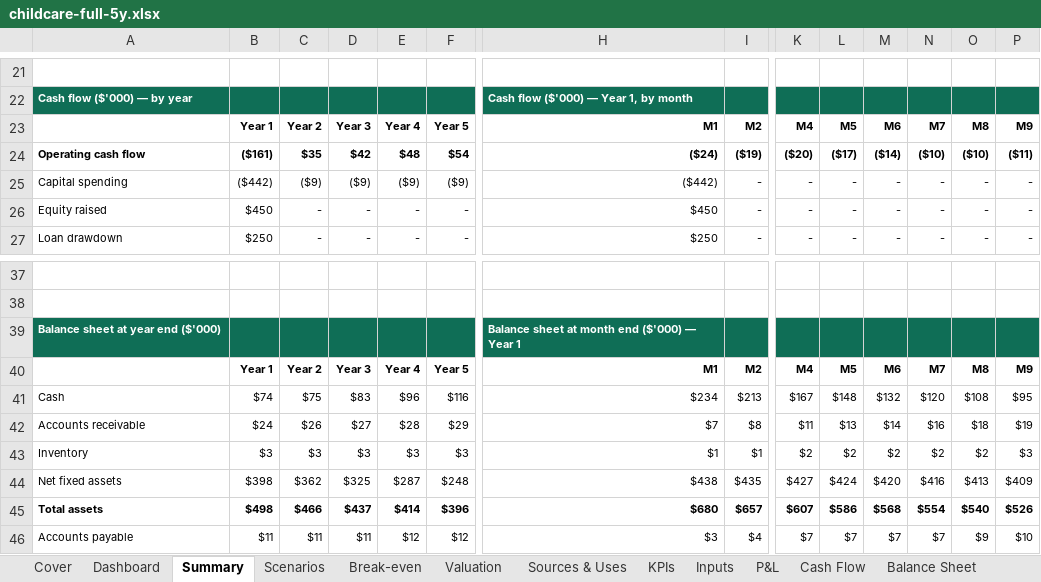
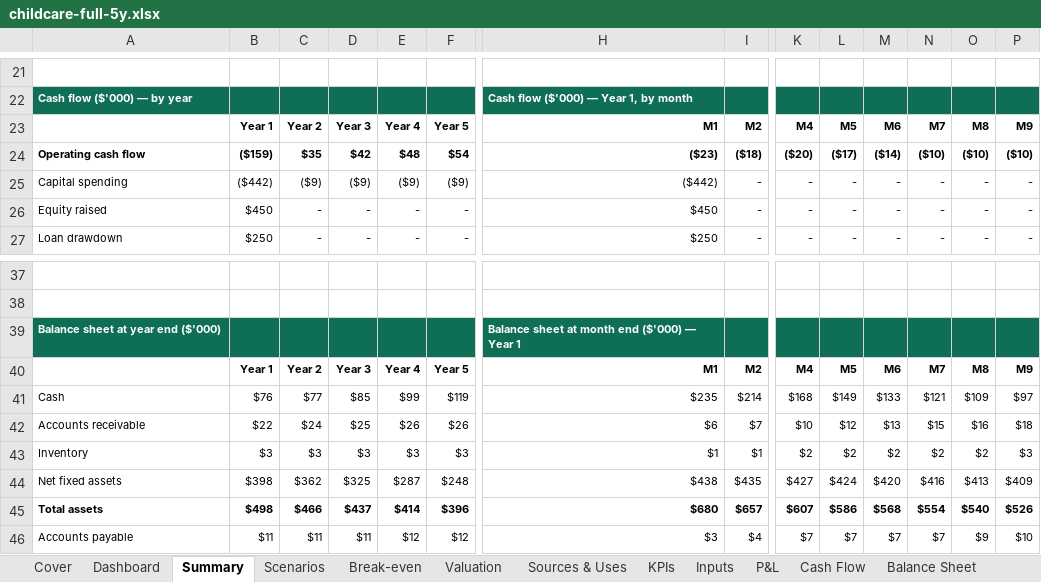
Before and after one commit to henrysheykin/finmodel-app, an Excel workbook: samples/childcare-full-5y.xlsx, sheet Summary, drawn as a sheet; only a part is shown, gaps mark what is left out; values as stored, in another font and other column widths than the file's, no borders; charts and pictures not drawn; the diff covers the shown part only; the diff names each change by its address in the sheet, - before the commit and + after, or states it on an @@ line.

```diff
--- a/samples/childcare-full-5y.xlsx (sheet Summary)
+++ b/samples/childcare-full-5y.xlsx (sheet Summary)
-B24: ($161)
+B24: ($159)
-H24: ($24)
+H24: ($23)
-I24: ($19)
+I24: ($18)
-P24: ($11)
+P24: ($10)
-B41: $74
+B41: $76
-C41: $75
+C41: $77
-D41: $83
+D41: $85
-E41: $96
+E41: $99
-F41: $116
+F41: $119
-H41: $234
+H41: $235
-I41: $213
+I41: $214
-K41: $167
+K41: $168
-L41: $148
+L41: $149
-M41: $132
+M41: $133
-N41: $120
+N41: $121
-O41: $108
+O41: $109
-P41: $95
+P41: $97
-B42: $24
+B42: $22
-C42: $26
+C42: $24
-D42: $27
+D42: $25
-E42: $28
+E42: $26
-F42: $29
+F42: $26
-H42: $7
+H42: $6
-I42: $8
+I42: $7
-K42: $11
+K42: $10
-L42: $13
+L42: $12
-M42: $14
+M42: $13
-N42: $16
+N42: $15
-O42: $18
+O42: $16
-P42: $19
+P42: $18
```
Also changed, not shown: 26 edited cells elsewhere in this sheet, sheet Scenario calc, sheet Monthly, sheet Scenarios, sheet Valuation, sheet Cash Flow, sheet Dashboard, 4 more sheets, formulas that keep their value, charts or pictures, samples/childcare-full.xlsx, 3 other files.
